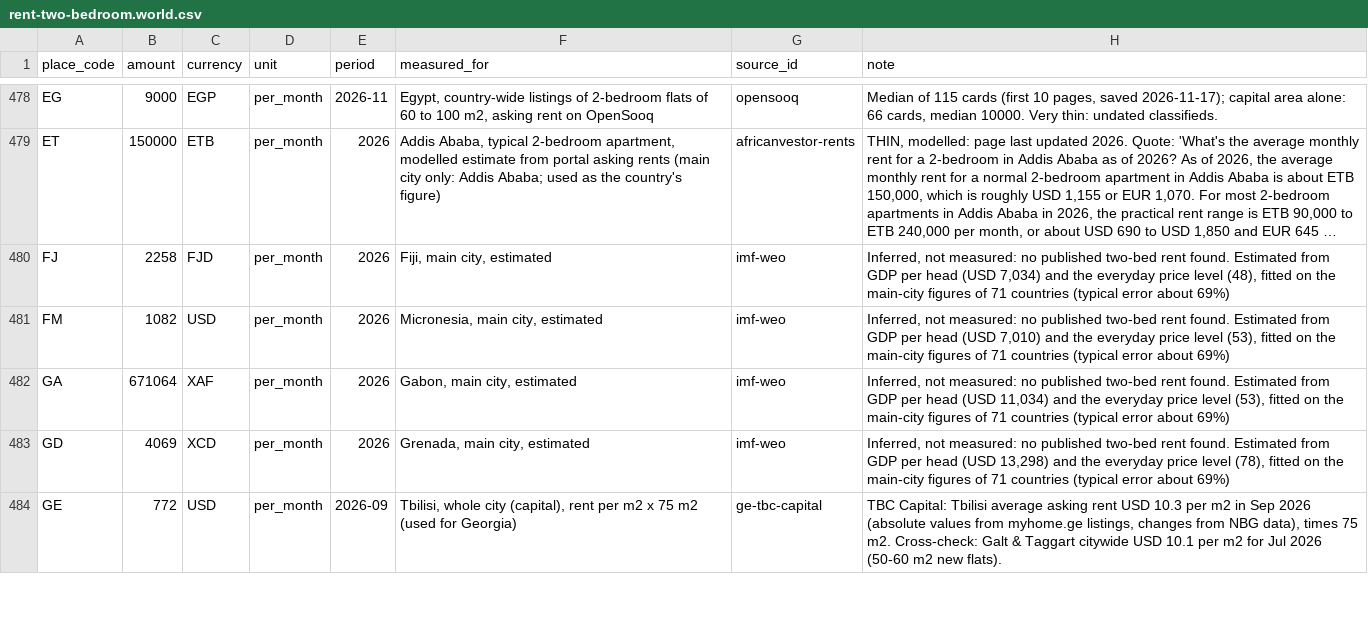
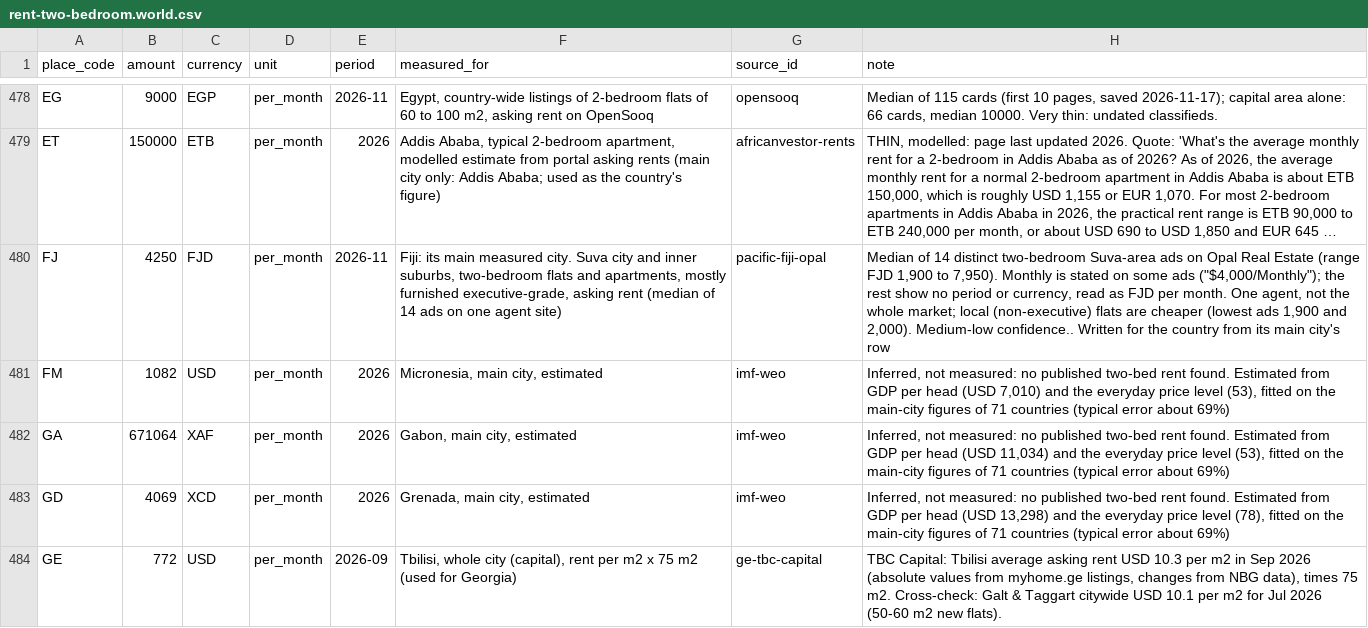
Before and after one commit to joshp123/richenough, a CSV file: data/tables/rent-two-bedroom.world.csv, drawn as a sheet; only a part is shown, gaps mark what is left out; long unchanged cells end in …; the diff covers the shown part only; the diff names each change by its address in the sheet, - before the commit and + after, or states it on an @@ line.

```diff
--- a/data/tables/rent-two-bedroom.world.csv
+++ b/data/tables/rent-two-bedroom.world.csv
-B480 (amount): 2258
+B480 (amount): 4250
-E480 (period): 2026
+E480 (period): 2026-11
-F480 (measured_for): Fiji, main city, estimated
+F480 (measured_for): Fiji: its main measured city. Suva city and inner suburbs, two-bedroom flats and apartments, mostly furnished executive-grade, asking rent (median of 14 ads on one agent site)
-G480 (source_id): imf-weo
+G480 (source_id): pacific-fiji-opal
-H480 (note): Inferred, not measured: no published two-bed rent found. Estimated from GDP per head (USD 7,034) and the everyday price level (48), fitted on the main-city figures of 71 countries (typical error about 69%)
+H480 (note): Median of 14 distinct two-bedroom Suva-area ads on Opal Real Estate (range FJD 1,900 to 7,950). Monthly is stated on some ads ("$4,000/Monthly"); the rest show no period or currency, read as FJD per month. One agent, not the whole market; local (non-executive) flats are cheaper (lowest ads 1,900 and 2,000). Medium-low confidence.. Written for the country from its main city's row
```
Also changed, not shown: 14 edited cells elsewhere in this file, data/tables/car.world.csv, data/tables/housekeeper-wage.world.csv, 4 other files.
